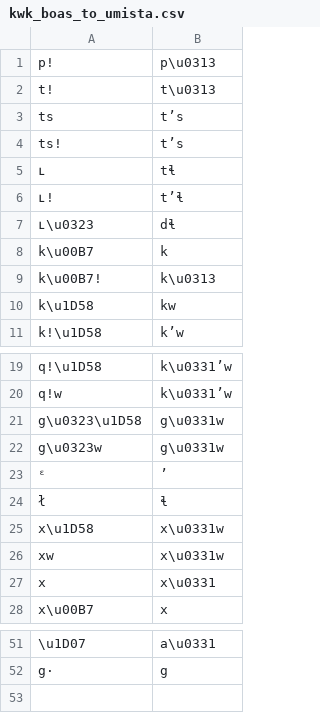
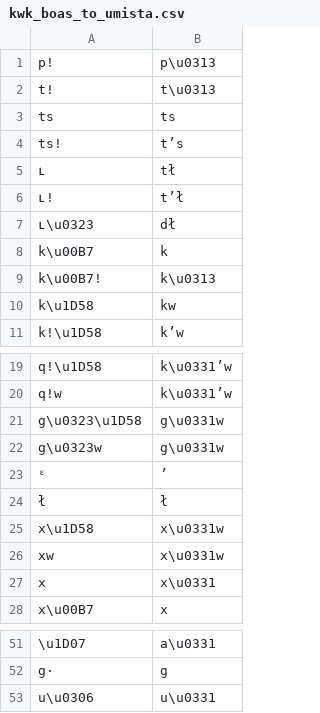
Before and after one commit to roedoejet/g2p, a CSV file: g2p/mappings/langs/kwk/kwk_boas_to_umista.csv, drawn as a sheet; only a part is shown, gaps mark what is left out; the diff names each change by its address in the sheet, - before the commit and + after, or states it on an @@ line.

Commit message:
fixed some more character mapping

```diff
--- a/g2p/mappings/langs/kwk/kwk_boas_to_umista.csv
+++ b/g2p/mappings/langs/kwk/kwk_boas_to_umista.csv
-B3: tʼs
+B3: ts
-B5: tɬ
+B5: tł
-B6: tʼɬ
+B6: tʼł
-B7: dɬ
+B7: dł
-B24: ɬ
+B24: ł
+row 53: u\u0306 | u\u0331
```
Also changed, not shown: 1 other file.
